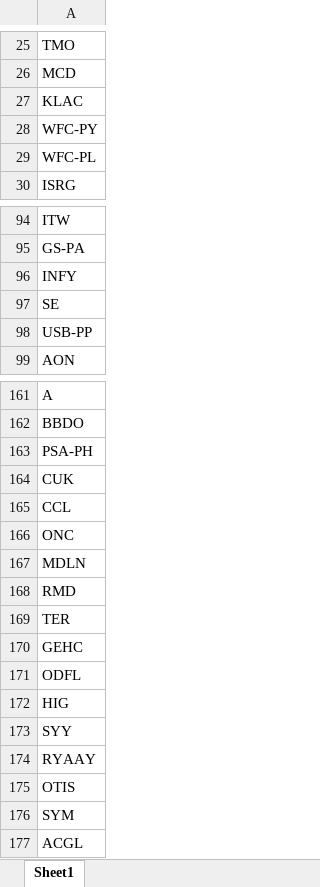
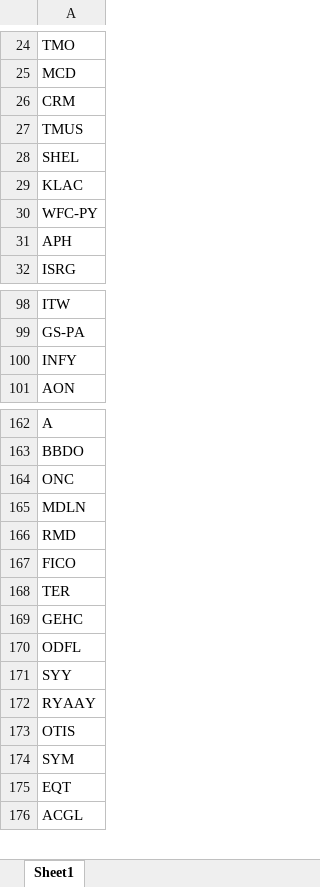
Before and after one commit to fbali10-ux/ABD_ikili_dip, an Excel workbook: scan_skipped.xlsx, sheet Sheet1, drawn as a sheet; only a part is shown, gaps mark what is left out; values as stored, in another font and other column widths than the file's, no borders; removed rows and columns are numbered as before the commit, all else as after; the diff covers the shown part only; the diff names each change by its address in the sheet, - before the commit and + after, or states it on an @@ line.

```diff
--- a/scan_skipped.xlsx (sheet Sheet1)
+++ b/scan_skipped.xlsx (sheet Sheet1)
+row 26: CRM
+row 27: TMUS
+row 28: SHEL
-A31: WFC-PL
+A31: APH
-row 97: SE
-row 98: USB-PP
-row 163: PSA-PH
-row 164: CUK
-row 165: CCL
+row 167: FICO
-row 172: HIG
+row 175: EQT
```
Also changed, not shown: 17 added rows, 14 removed rows and 4 edited cells elsewhere in this sheet, dip_yakalama_daily_120dip_rebound_sonuclar.xlsx, 1 other file.
